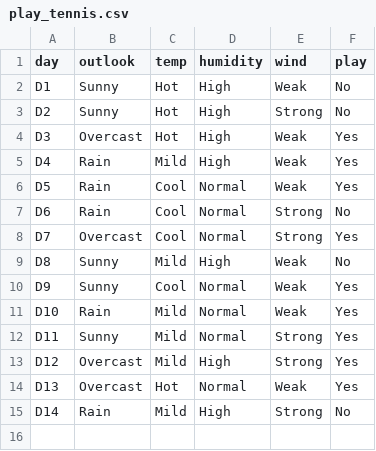
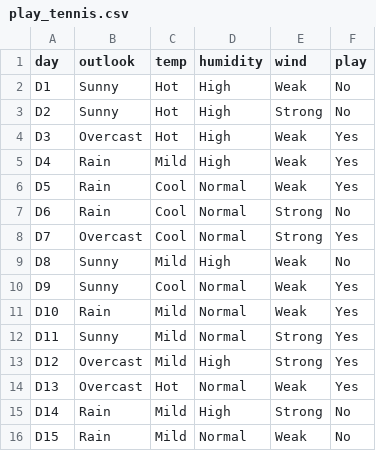
Before and after one commit to vucaogithub/AI_base, a CSV file: DecisionTree/play_tennis.csv, drawn as a sheet.

Commit message:
update DecisionTree

```diff
--- a/DecisionTree/play_tennis.csv
+++ b/DecisionTree/play_tennis.csv
@@ -15 +15,2 @@ D13,Overcast,Hot,Normal,Weak,Yes
 D14,Rain,Mild,High,Strong,No
+D15,Rain,Mild,Normal,Weak,No
```
Also changed, not shown: 3 other files.
